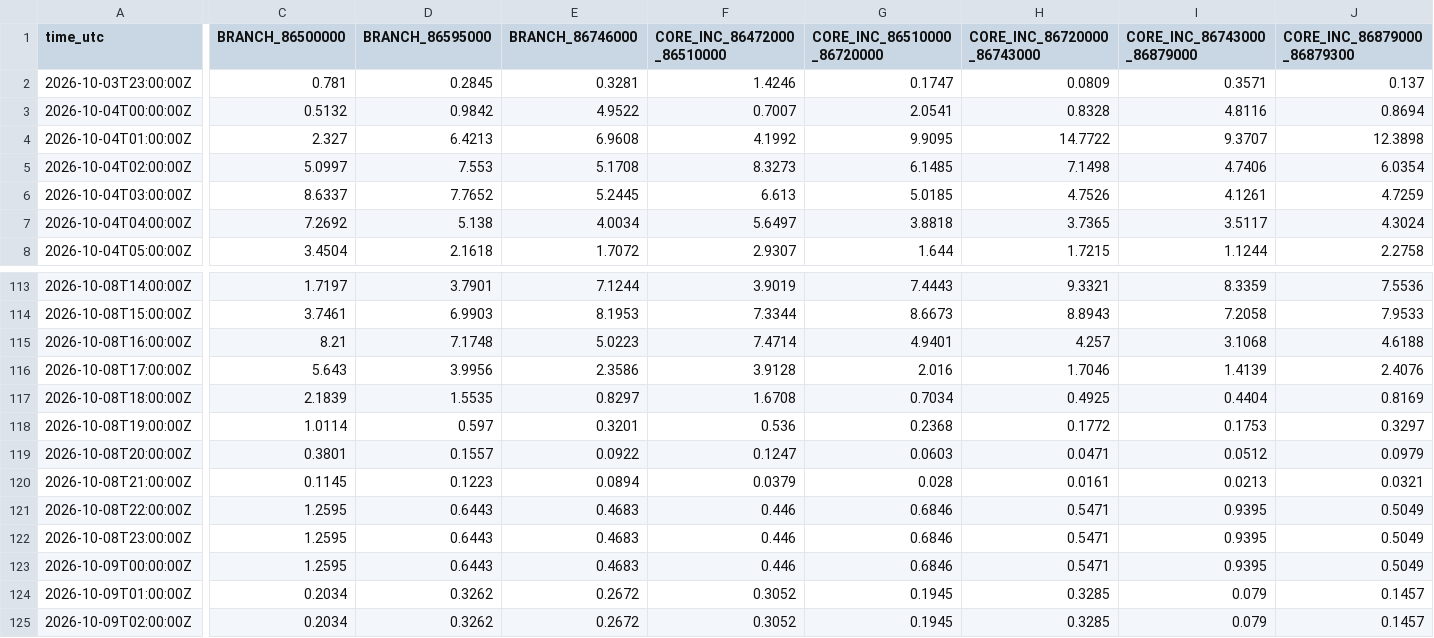
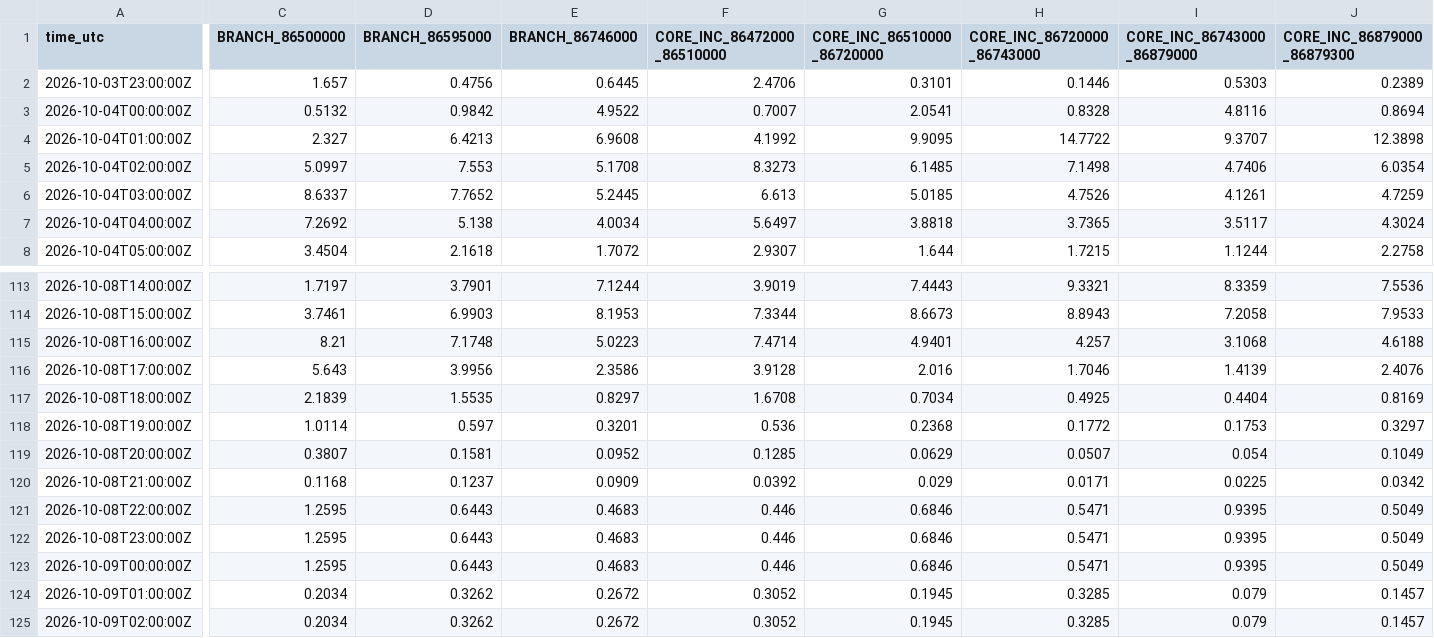
Before and after one commit to julianacarolinoreis/Previne-Taquari-Antas---Redes-Neurais, a CSV file: assets/data/hec_hms_g040_full_basin/whole_basin_rain_forcing_components_hourly.csv, drawn as a sheet; only a part is shown, gaps mark what is left out; the diff covers the shown part only; the diff names each change by its address in the sheet, - before the commit and + after, or states it on an @@ line.

```diff
--- a/assets/data/hec_hms_g040_full_basin/whole_basin_rain_forcing_components_hourly.csv
+++ b/assets/data/hec_hms_g040_full_basin/whole_basin_rain_forcing_components_hourly.csv
-C2 (BRANCH_86500000): 0.781
+C2 (BRANCH_86500000): 1.657
-D2 (BRANCH_86595000): 0.2845
+D2 (BRANCH_86595000): 0.4756
-E2 (BRANCH_86746000): 0.3281
+E2 (BRANCH_86746000): 0.6445
-F2 (CORE_INC_86472000_86510000): 1.4246
+F2 (CORE_INC_86472000_86510000): 2.4706
-G2 (CORE_INC_86510000_86720000): 0.1747
+G2 (CORE_INC_86510000_86720000): 0.3101
-H2 (CORE_INC_86720000_86743000): 0.0809
+H2 (CORE_INC_86720000_86743000): 0.1446
-I2 (CORE_INC_86743000_86879000): 0.3571
+I2 (CORE_INC_86743000_86879000): 0.5303
-J2 (CORE_INC_86879000_86879300): 0.137
+J2 (CORE_INC_86879000_86879300): 0.2389
-C119 (BRANCH_86500000): 0.3801
+C119 (BRANCH_86500000): 0.3807
-D119 (BRANCH_86595000): 0.1557
+D119 (BRANCH_86595000): 0.1581
-E119 (BRANCH_86746000): 0.0922
+E119 (BRANCH_86746000): 0.0952
-F119 (CORE_INC_86472000_86510000): 0.1247
+F119 (CORE_INC_86472000_86510000): 0.1285
-G119 (CORE_INC_86510000_86720000): 0.0603
+G119 (CORE_INC_86510000_86720000): 0.0629
-H119 (CORE_INC_86720000_86743000): 0.0471
+H119 (CORE_INC_86720000_86743000): 0.0507
-I119 (CORE_INC_86743000_86879000): 0.0512
+I119 (CORE_INC_86743000_86879000): 0.054
-J119 (CORE_INC_86879000_86879300): 0.0979
+J119 (CORE_INC_86879000_86879300): 0.1049
-C120 (BRANCH_86500000): 0.1145
+C120 (BRANCH_86500000): 0.1168
-D120 (BRANCH_86595000): 0.1223
+D120 (BRANCH_86595000): 0.1237
-E120 (BRANCH_86746000): 0.0894
+E120 (BRANCH_86746000): 0.0909
-F120 (CORE_INC_86472000_86510000): 0.0379
+F120 (CORE_INC_86472000_86510000): 0.0392
-G120 (CORE_INC_86510000_86720000): 0.028
+G120 (CORE_INC_86510000_86720000): 0.029
-H120 (CORE_INC_86720000_86743000): 0.0161
+H120 (CORE_INC_86720000_86743000): 0.0171
-I120 (CORE_INC_86743000_86879000): 0.0213
+I120 (CORE_INC_86743000_86879000): 0.0225
-J120 (CORE_INC_86879000_86879300): 0.0321
+J120 (CORE_INC_86879000_86879300): 0.0342
```
Also changed, not shown: 9 edited cells elsewhere in this file, assets/data/hec_hms_g040_full_basin/whole_basin_observed_rain_components_hourly.csv, assets/data/hec_hms_g040_full_basin/whole_basin_observed_rain_fullgrid_hourly.csv, 13 other files.
